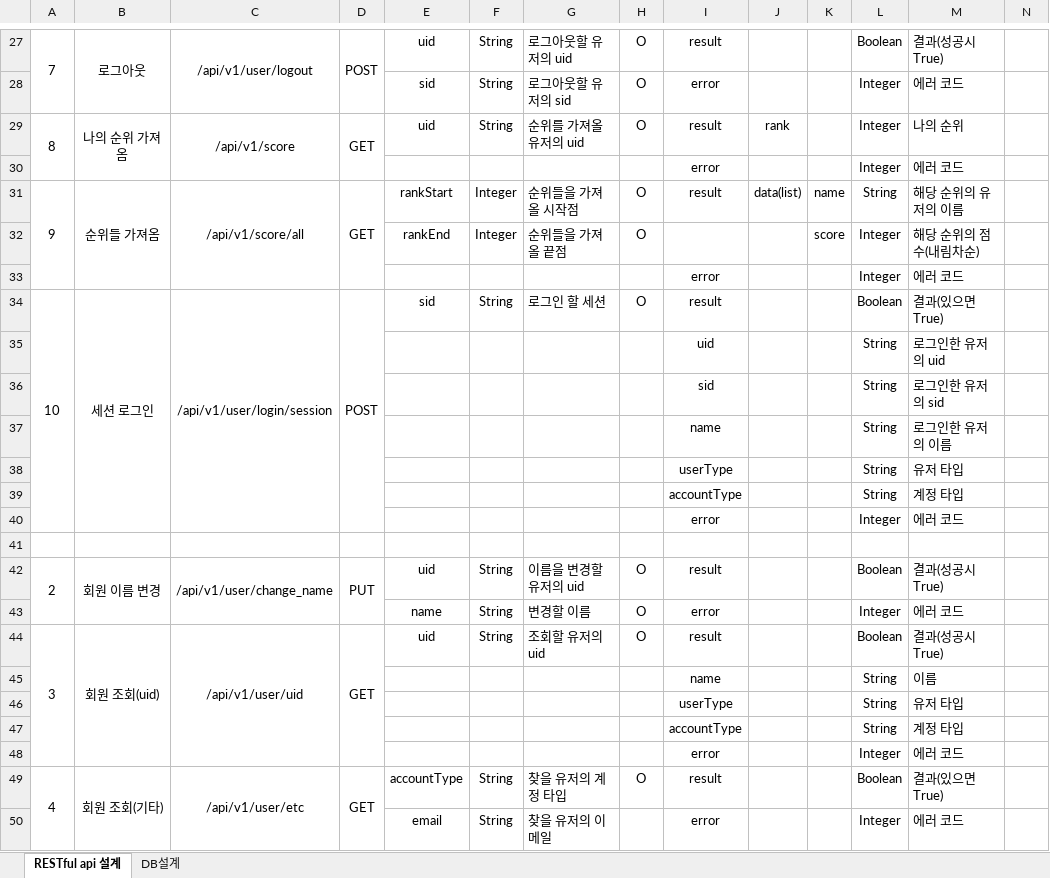
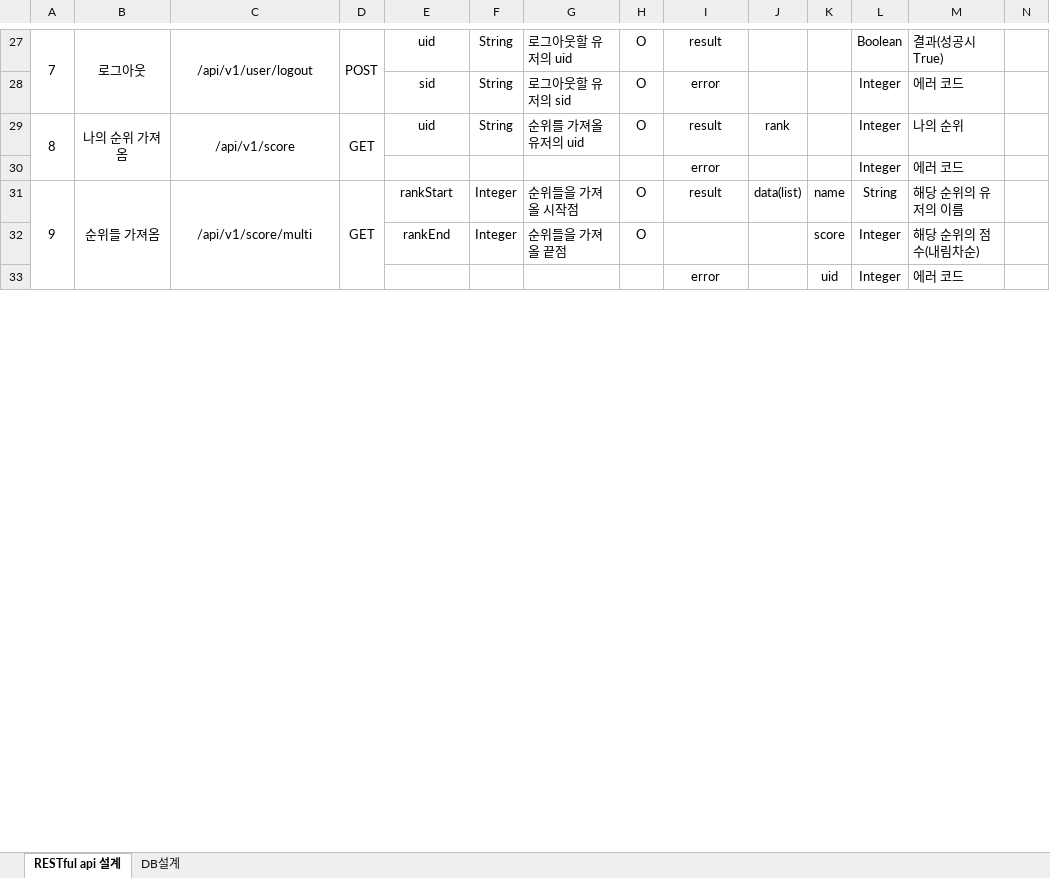
Before and after one commit to Cube219/BlockBuster, an Excel workbook: Document/API.xlsx, sheet RESTful api 설계, drawn as a sheet; only a part is shown, gaps mark what is left out; values as stored, in another font and other column widths than the file's, no borders; rows hold the shown columns only; the diff covers the shown part only; the diff names each change by its address in the sheet, - before the commit and + after, or states it on an @@ line.

```diff
--- a/Document/API.xlsx (sheet RESTful api 설계)
+++ b/Document/API.xlsx (sheet RESTful api 설계)
-C31: /api/v1/score/all
+C31: /api/v1/score/multi
-K33: (empty)
+K33: uid
-row 34: 10 | 세션 로그인 | /api/v1/user/login/session | POST | sid | String | 로그인 할 세션 | O | result |  |  | Boolean | 결과(있으면 True)
-row 35:  |  |  |  |  |  |  |  | uid |  |  | String | 로그인한 유저의 uid
-row 36:  |  |  |  |  |  |  |  | sid |  |  | String | 로그인한 유저의 sid
-row 37:  |  |  |  |  |  |  |  | name |  |  | String | 로그인한 유저의 이름
-row 38:  |  |  |  |  |  |  |  | userType |  |  | String | 유저 타입
-row 39:  |  |  |  |  |  |  |  | accountType |  |  | String | 계정 타입
-row 40:  |  |  |  |  |  |  |  | error |  |  | Integer | 에러 코드
-row 41: (empty)
-row 42: 2 | 회원 이름 변경 | /api/v1/user/change_name | PUT | uid | String | 이름을 변경할 유저의 uid | O | result |  |  | Boolean | 결과(성공시 True)
-row 43:  |  |  |  | name | String | 변경할 이름 | O | error |  |  | Integer | 에러 코드
-row 44: 3 | 회원 조회(uid) | /api/v1/user/uid | GET | uid | String | 조회할 유저의 uid | O | result |  |  | Boolean | 결과(성공시 True)
-row 45:  |  |  |  |  |  |  |  | name |  |  | String | 이름
-row 46:  |  |  |  |  |  |  |  | userType |  |  | String | 유저 타입
-row 47:  |  |  |  |  |  |  |  | accountType |  |  | String | 계정 타입
-row 48:  |  |  |  |  |  |  |  | error |  |  | Integer | 에러 코드
-row 49: 4 | 회원 조회(기타) | /api/v1/user/etc | GET | accountType | String | 찾을 유저의 계정 타입 | O | result |  |  | Boolean | 결과(있으면 True)
-row 50:  |  |  |  | email | String | 찾을 유저의 이메일 |  | error |  |  | Integer | 에러 코드
```
Also changed, not shown: 18 removed rows elsewhere in this sheet, 2 other files.
